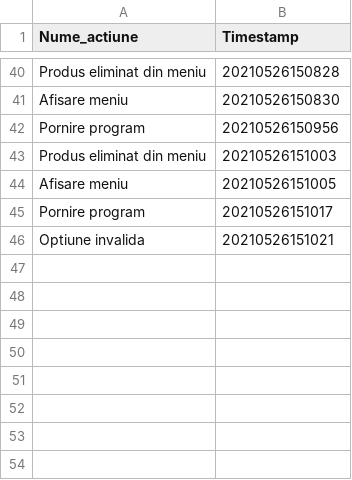
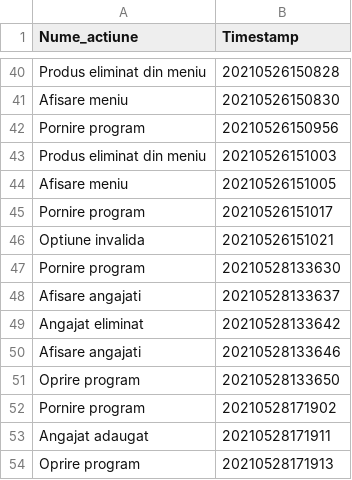
Before and after one commit to Tornerro/ProiectPAO, a CSV file: src/reports/actiuni.csv, drawn as a sheet; only a part is shown, gaps mark what is left out.

```diff
--- a/src/reports/actiuni.csv
+++ b/src/reports/actiuni.csv
@@ -46 +46,9 @@ Pornire program,20210526151017
 Optiune invalida,20210526151021
+Pornire program,20210528133630
+Afisare angajati,20210528133637
+Angajat eliminat,20210528133642
+Afisare angajati,20210528133646
+Oprire program,20210528133650
+Pornire program,20210528171902
+Angajat adaugat,20210528171911
+Oprire program,20210528171913
```
Also changed, not shown: out/production/marius/reports/actiuni.csv, 2 other files.
